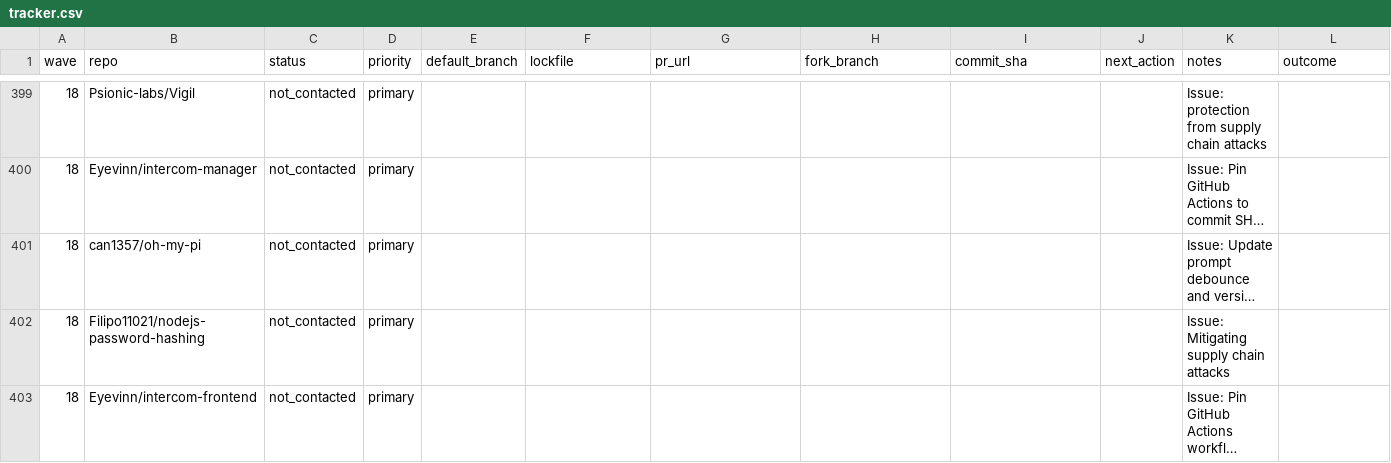
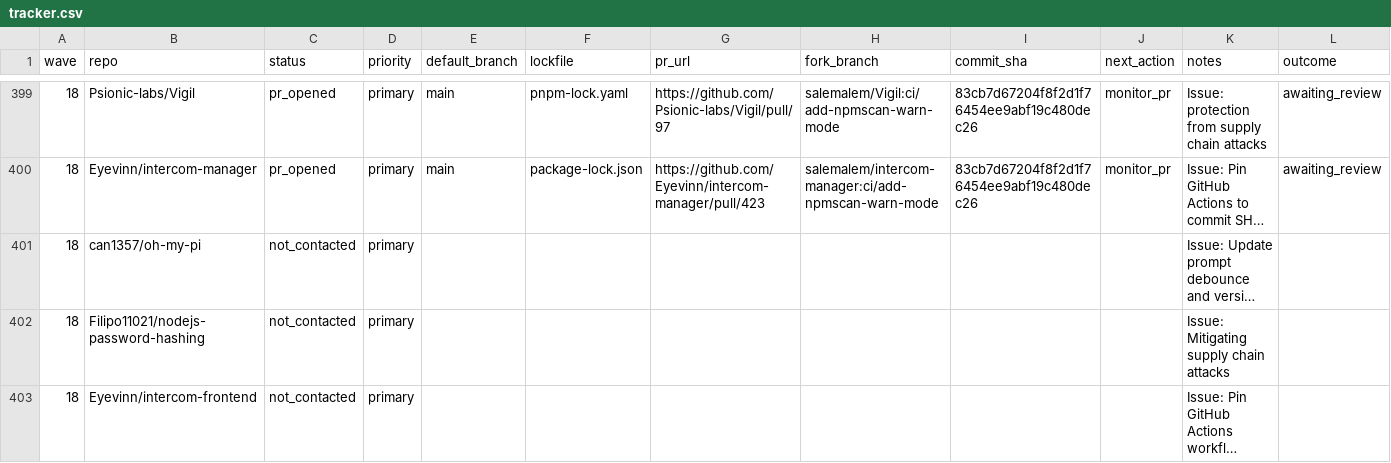
Before and after one commit to NPMscan/npmscan-action, a CSV file: outreach/tracker.csv, drawn as a sheet; only a part is shown, gaps mark what is left out; long unchanged cells end in …; the diff covers the shown part only; the diff names each change by its address in the sheet, - before the commit and + after, or states it on an @@ line.

```diff
--- a/outreach/tracker.csv
+++ b/outreach/tracker.csv
-C399:C400 (status): not_contacted
+C399:C400 (status): pr_opened
-E399:E400 (default_branch): (empty)
+E399:E400 (default_branch): main
-F399 (lockfile): (empty)
+F399 (lockfile): pnpm-lock.yaml
-G399 (pr_url): (empty)
+G399 (pr_url): https://github.com/Psionic-labs/Vigil/pull/97
-H399 (fork_branch): (empty)
+H399 (fork_branch): salemalem/Vigil:ci/add-npmscan-warn-mode
-I399:I400 (commit_sha): (empty)
+I399:I400 (commit_sha): 83cb7d67204f8f2d1f76454ee9abf19c480dec26
-J399:J400 (next_action): (empty)
+J399:J400 (next_action): monitor_pr
-L399:L400 (outcome): (empty)
+L399:L400 (outcome): awaiting_review
-F400 (lockfile): (empty)
+F400 (lockfile): package-lock.json
-G400 (pr_url): (empty)
+G400 (pr_url): https://github.com/Eyevinn/intercom-manager/pull/423
-H400 (fork_branch): (empty)
+H400 (fork_branch): salemalem/intercom-manager:ci/add-npmscan-warn-mode
```
Also changed, not shown: 92 edited cells elsewhere in this file.
